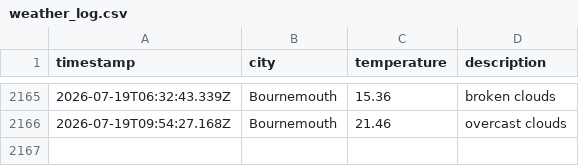
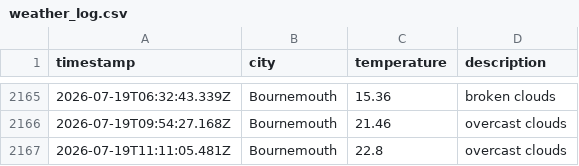
Before and after one commit to jostling01/DataOps-weather-js, a CSV file: data/weather_log.csv, drawn as a sheet; only a part is shown, gaps mark what is left out; the diff names each change by its address in the sheet, - before the commit and + after, or states it on an @@ line.

```diff
--- a/data/weather_log.csv
+++ b/data/weather_log.csv
+row 2167: 2026-07-19T11:11:05.481Z | Bournemouth | 22.8 | overcast clouds
```
Also changed, not shown: 1 other file.
